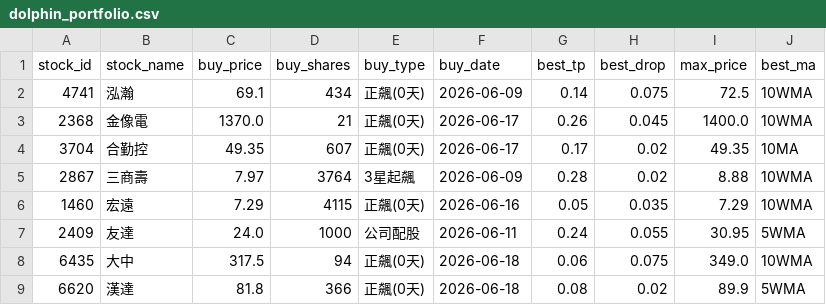
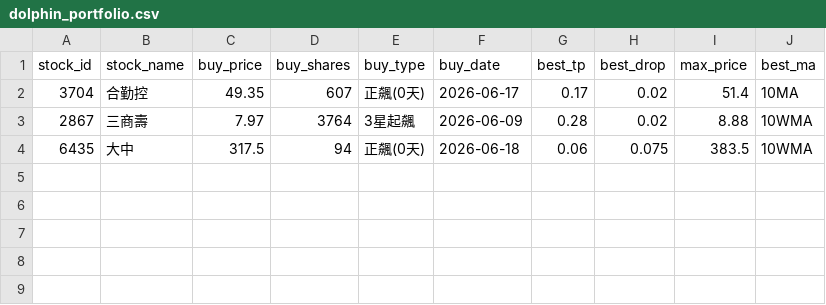
Before and after one commit to chunyulaie/my-dolphin-radar, a CSV file: dolphin_portfolio.csv, drawn as a sheet.

```diff
--- a/dolphin_portfolio.csv
+++ b/dolphin_portfolio.csv
@@ -1,9 +1,4 @@
 stock_id,stock_name,buy_price,buy_shares,buy_type,buy_date,best_tp,best_drop,max_price,best_ma
-4741,泓瀚,69.1,434,正飆(0天),2026-06-09,0.14,0.075,72.5,10WMA
-2368,金像電,1370.0,21,正飆(0天),2026-06-17,0.26,0.045,1400.0,10WMA
-3704,合勤控,49.35,607,正飆(0天),2026-06-17,0.17,0.02,49.35,10MA
+3704,合勤控,49.35,607,正飆(0天),2026-06-17,0.17,0.02,51.4,10MA
 2867,三商壽,7.97,3764,3星起飆,2026-06-09,0.28,0.02,8.88,10WMA
-1460,宏遠,7.29,4115,正飆(0天),2026-06-16,0.05,0.035,7.29,10WMA
-2409,友達,24.0,1000,公司配股,2026-06-11,0.24,0.055,30.95,5WMA
-6435,大中,317.5,94,正飆(0天),2026-06-18,0.06,0.075,349.0,10WMA
-6620,漢達,81.8,366,正飆(0天),2026-06-18,0.08,0.02,89.9,5WMA
+6435,大中,317.5,94,正飆(0天),2026-06-18,0.06,0.075,383.5,10WMA
```
Also changed, not shown: dolphin_optimizer_details.csv, 2 other files.
